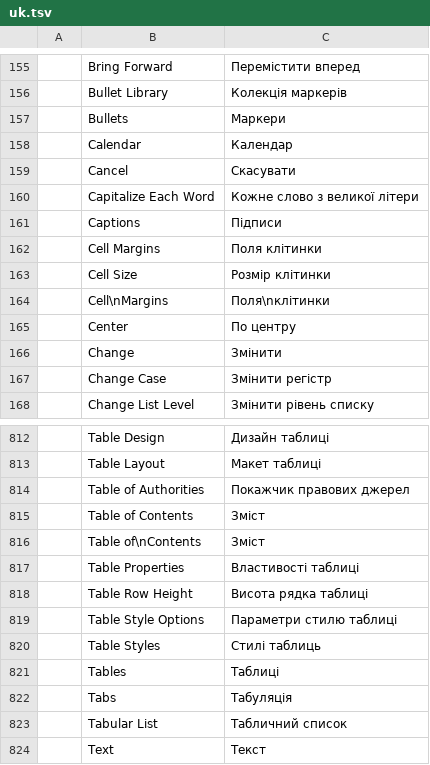
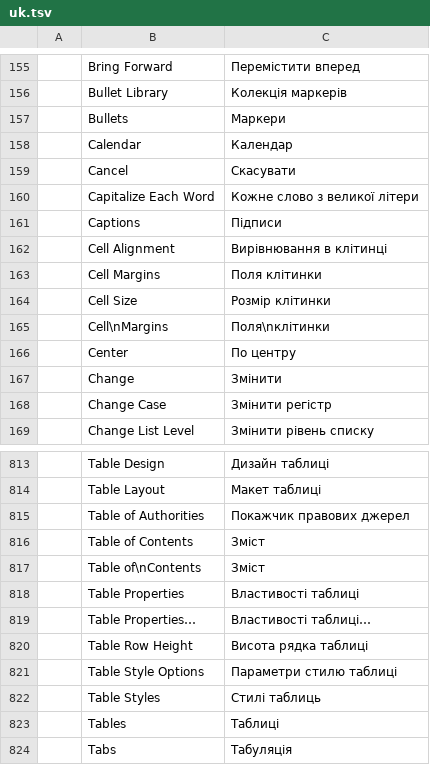
Before and after one commit to Seis05640/Word, a TSV file: crates/ui-egui/src/i18n/uk.tsv, drawn as a sheet; only a part is shown, gaps mark what is left out; the shorter side is filled out with more unchanged rows.

```diff
--- a/crates/ui-egui/src/i18n/uk.tsv
+++ b/crates/ui-egui/src/i18n/uk.tsv
@@ -161,2 +161,3 @@
 	Captions	Підписи
+	Cell Alignment	Вирівнювання в клітинці
 	Cell Margins	Поля клітинки
@@ -817,2 +818,3 @@
 	Table Properties	Властивості таблиці
+	Table Properties…	Властивості таблиці…
 	Table Row Height	Висота рядка таблиці
```
Also changed, not shown: crates/ui-egui/src/i18n/es.tsv, crates/ui-egui/src/i18n/ja.tsv, 14 other files.
